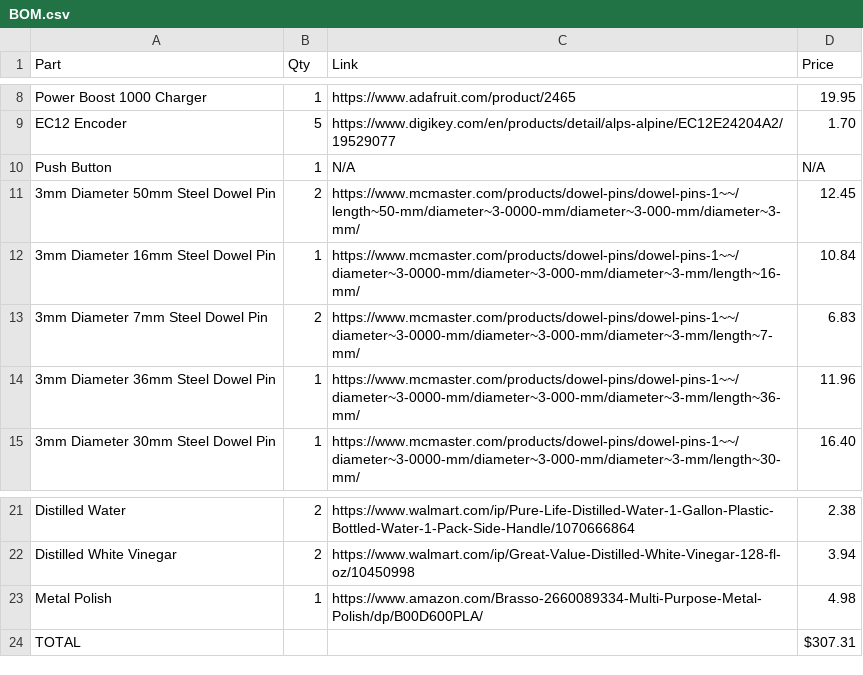
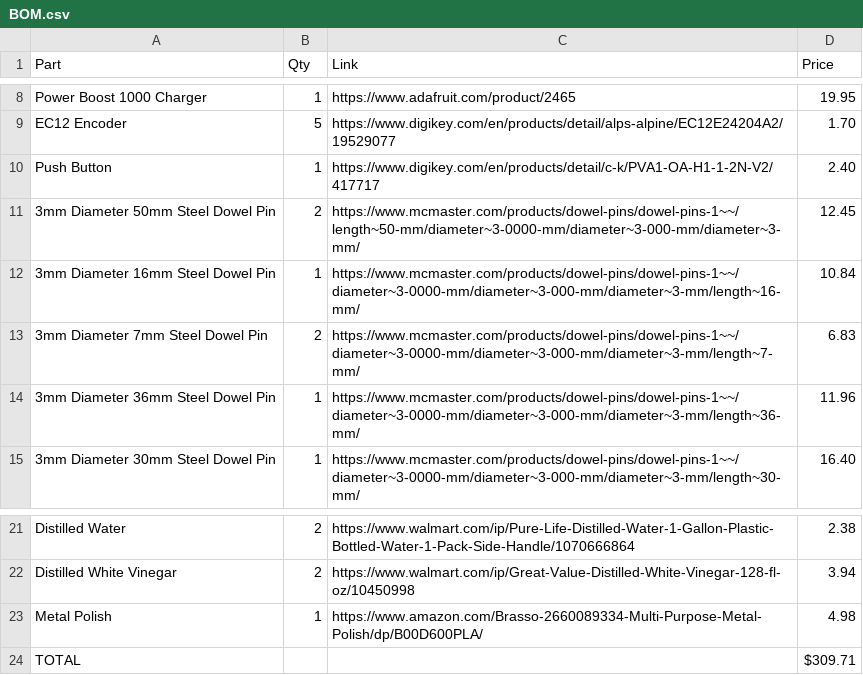
Before and after one commit to PonderSlime/Pyp-Boy, a CSV file: BOM.csv, drawn as a sheet; only a part is shown, gaps mark what is left out.

Commit message:
Fixed final price guestimate (excluding shipping :C )

```diff
--- a/BOM.csv
+++ b/BOM.csv
@@ -9,3 +9,3 @@
 "EC12 Encoder", "5", "https://www.digikey.com/en/products/detail/alps-alpine/EC12E24204A2/19529077", "1.70"
-"Push Button", "1", "N/A", "N/A"
+"Push Button", "1", "https://www.digikey.com/en/products/detail/c-k/PVA1-OA-H1-1-2N-V2/417717", "2.40"
 "3mm Diameter 50mm Steel Dowel Pin", "2", "https://www.mcmaster.com/products/dowel-pins/dowel-pins-1~~/length~50-mm/diameter~3-0000-mm/diameter~3-000-mm/diameter~3-mm/", "12.45"
@@ -23,2 +23,2 @@
 "Metal Polish", "1", "https://www.amazon.com/Brasso-2660089334-Multi-Purpose-Metal-Polish/dp/B00D600PLA/", "4.98"
-"TOTAL", "", "", "$307.31"
+"TOTAL", "", "", "$309.71"
```
Also changed, not shown: 3 other files.
